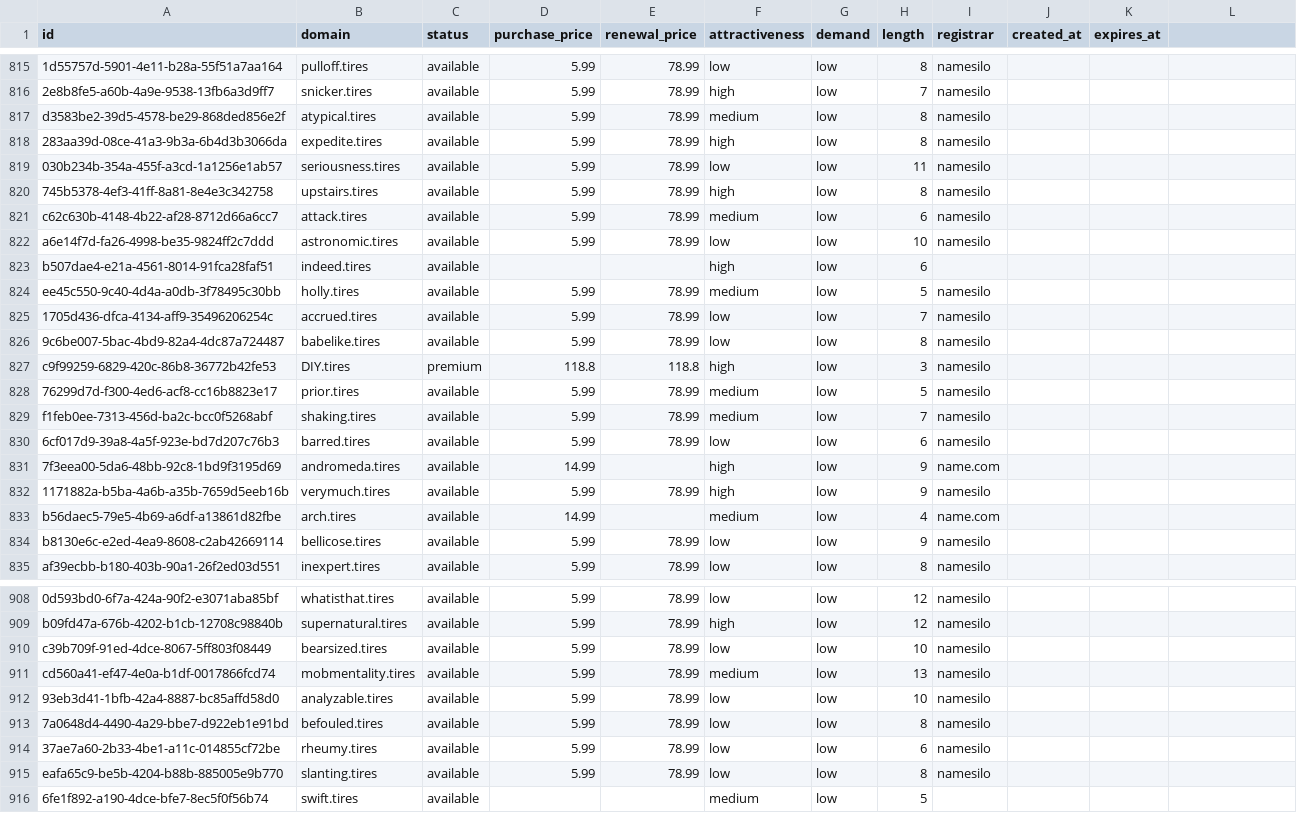
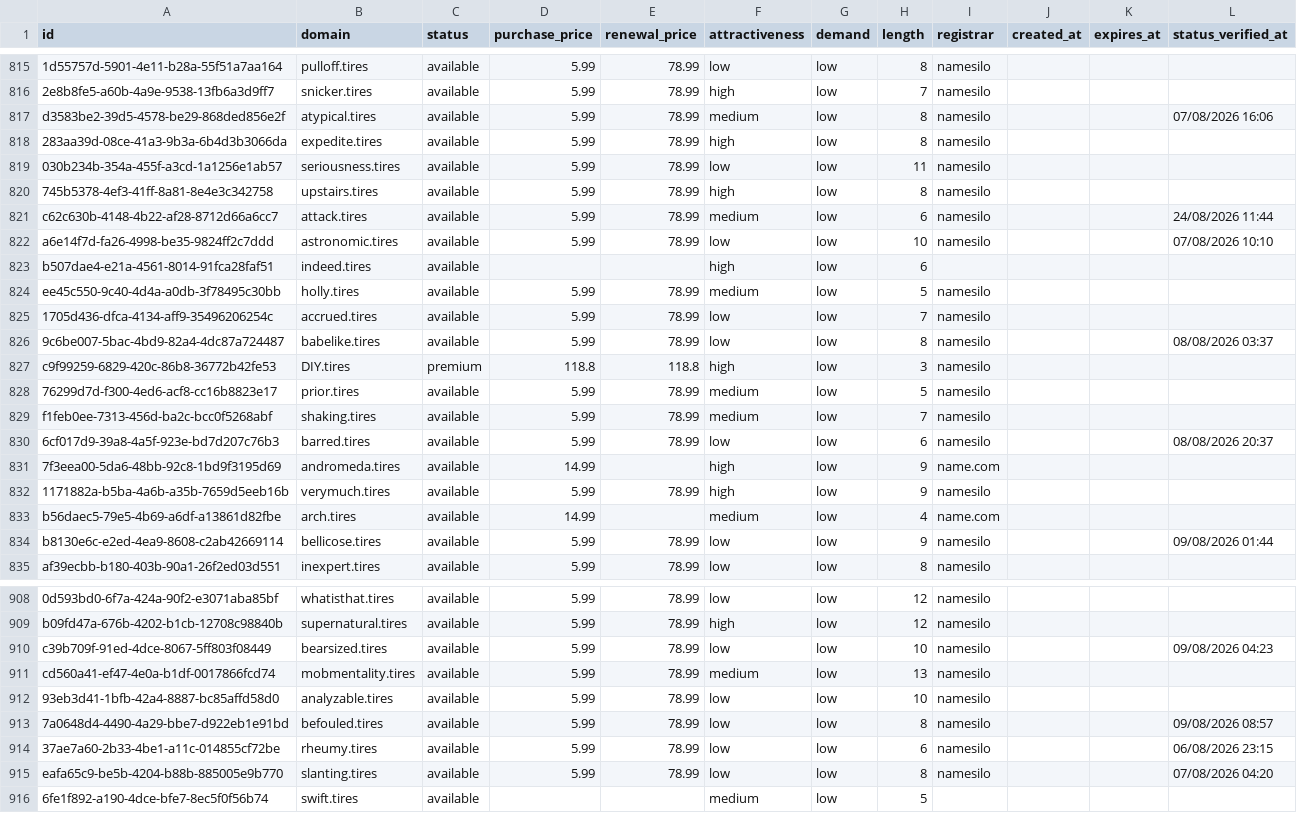
Before and after one commit to UniqueDomains/tires-oneword-domains, a CSV file: tires.csv, drawn as a sheet; only a part is shown, gaps mark what is left out; the diff covers the shown part only; the diff names each change by its address in the sheet, - before the commit and + after, or states it on an @@ line.

Commit message:
Domains update

```diff
--- a/tires.csv
+++ b/tires.csv
-L1: (empty)
+L1: status_verified_at
-L817 (status_verified_at): (empty)
+L817 (status_verified_at): 07/08/2026 16:06
-L821 (status_verified_at): (empty)
+L821 (status_verified_at): 24/08/2026 11:44
-L822 (status_verified_at): (empty)
+L822 (status_verified_at): 07/08/2026 10:10
-L826 (status_verified_at): (empty)
+L826 (status_verified_at): 08/08/2026 03:37
-L830 (status_verified_at): (empty)
+L830 (status_verified_at): 08/08/2026 20:37
-L834 (status_verified_at): (empty)
+L834 (status_verified_at): 09/08/2026 01:44
-L910 (status_verified_at): (empty)
+L910 (status_verified_at): 09/08/2026 04:23
-L913 (status_verified_at): (empty)
+L913 (status_verified_at): 09/08/2026 08:57
-L914 (status_verified_at): (empty)
+L914 (status_verified_at): 06/08/2026 23:15
-L915 (status_verified_at): (empty)
+L915 (status_verified_at): 07/08/2026 04:20
```
Also changed, not shown: 127 edited cells elsewhere in this file, 6 other files.
